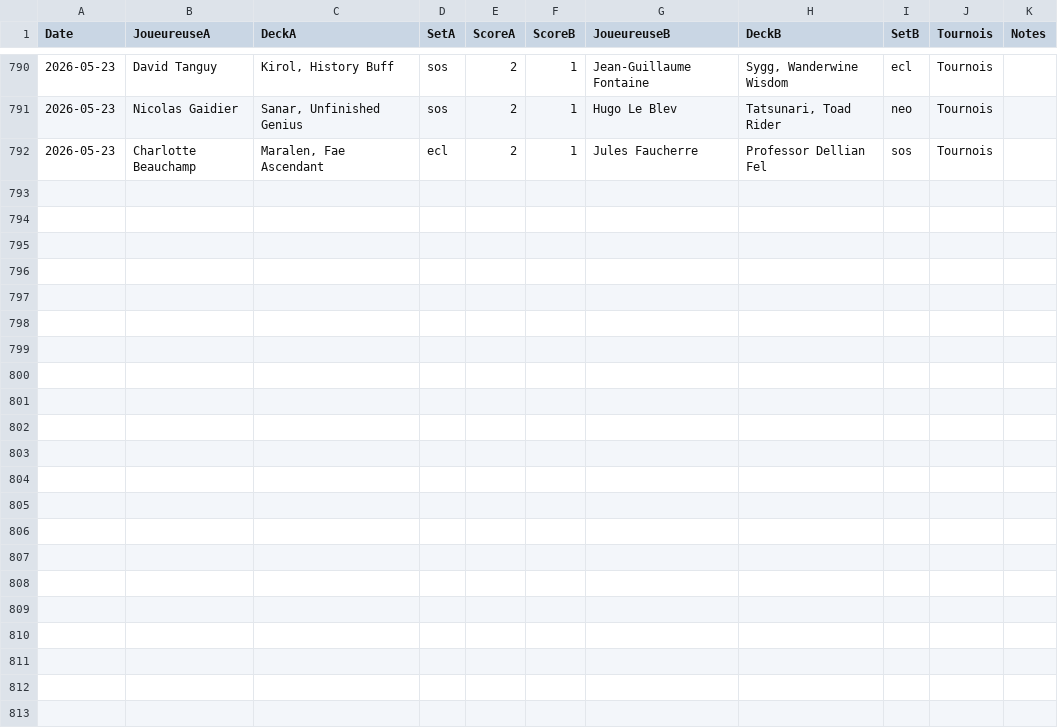
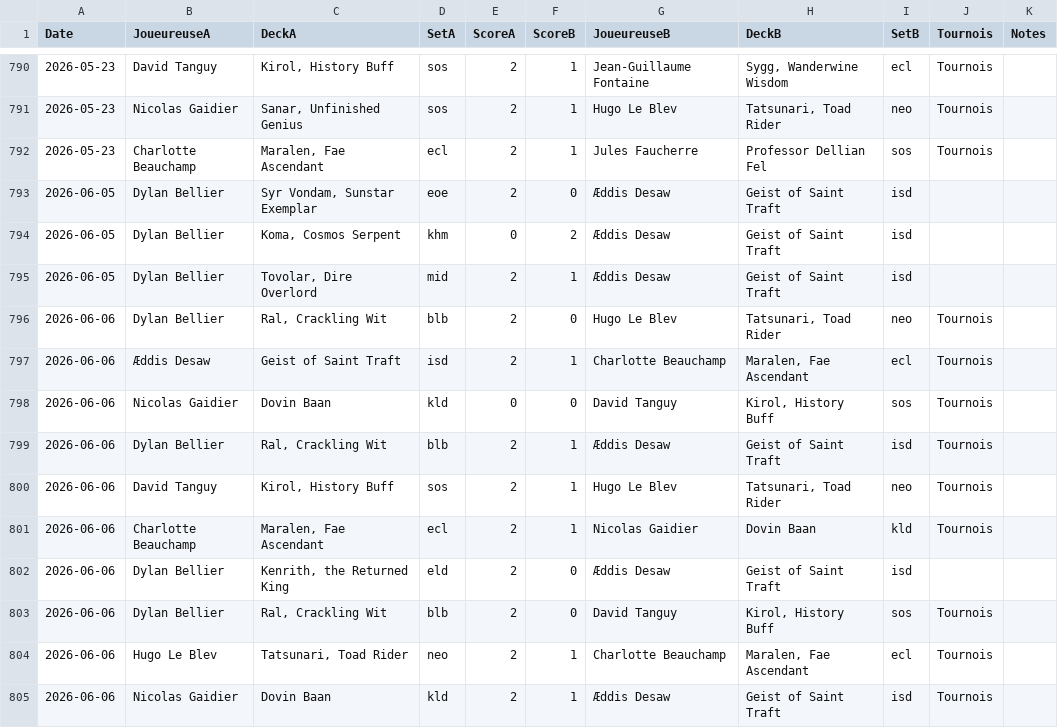
Before and after one commit to Ragdub/ELO_Brawl_Set, a CSV file: rencontres/rencontres.csv, drawn as a sheet; only a part is shown, gaps mark what is left out.

```diff
--- a/rencontres/rencontres.csv
+++ b/rencontres/rencontres.csv
@@ -792 +792,14 @@ Date,JoueureuseA,DeckA,SetA,ScoreA,ScoreB,JoueureuseB,DeckB,SetB,Tournois,Notes
 2026-05-23,Charlotte Beauchamp,"Maralen, Fae Ascendant",ecl,2,1,Jules Faucherre,Professor Dellian Fel,sos,Tournois,
+2026-06-05,Dylan Bellier,"Syr Vondam, Sunstar Exemplar",eoe,2,0,Æddis Desaw,Geist of Saint Traft,isd,,
+2026-06-05,Dylan Bellier,"Koma, Cosmos Serpent",khm,0,2,Æddis Desaw,Geist of Saint Traft,isd,,
+2026-06-05,Dylan Bellier,"Tovolar, Dire Overlord",mid,2,1,Æddis Desaw,Geist of Saint Traft,isd,,
+2026-06-06,Dylan Bellier,"Ral, Crackling Wit",blb,2,0,Hugo Le Blev,"Tatsunari, Toad Rider",neo,Tournois,
+2026-06-06,Æddis Desaw,Geist of Saint Traft,isd,2,1,Charlotte Beauchamp,"Maralen, Fae Ascendant",ecl,Tournois,
+2026-06-06,Nicolas Gaidier,Dovin Baan,kld,0,0,David Tanguy,"Kirol, History Buff",sos,Tournois,
+2026-06-06,Dylan Bellier,"Ral, Crackling Wit",blb,2,1,Æddis Desaw,Geist of Saint Traft,isd,Tournois,
+2026-06-06,David Tanguy,"Kirol, History Buff",sos,2,1,Hugo Le Blev,"Tatsunari, Toad Rider",neo,Tournois,
+2026-06-06,Charlotte Beauchamp,"Maralen, Fae Ascendant",ecl,2,1,Nicolas Gaidier,Dovin Baan,kld,Tournois,
+2026-06-06,Dylan Bellier,"Kenrith, the Returned King",eld,2,0,Æddis Desaw,Geist of Saint Traft,isd,,
+2026-06-06,Dylan Bellier,"Ral, Crackling Wit",blb,2,0,David Tanguy,"Kirol, History Buff",sos,Tournois,
+2026-06-06,Hugo Le Blev,"Tatsunari, Toad Rider",neo,2,1,Charlotte Beauchamp,"Maralen, Fae Ascendant",ecl,Tournois,
+2026-06-06,Nicolas Gaidier,Dovin Baan,kld,2,1,Æddis Desaw,Geist of Saint Traft,isd,Tournois,
```
Also changed, not shown: rencontres/list_decks.csv, sorted_decks.csv, 6 other files.
